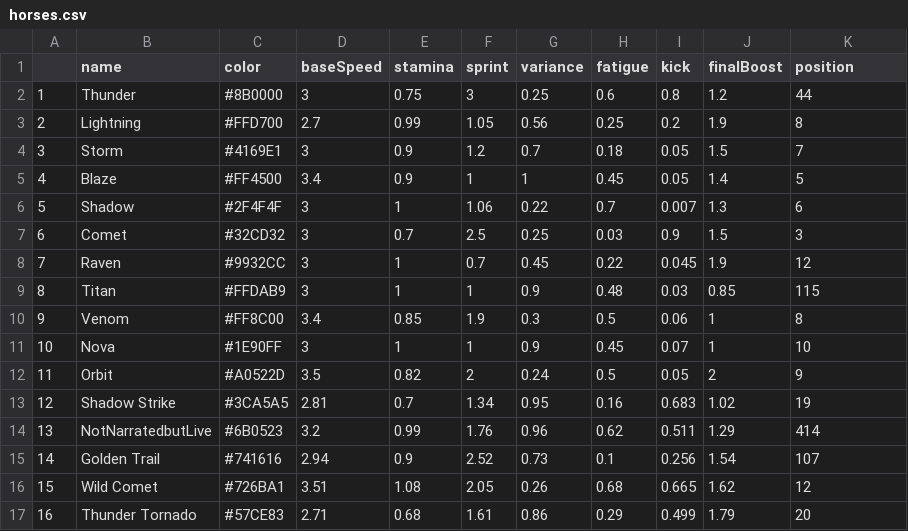
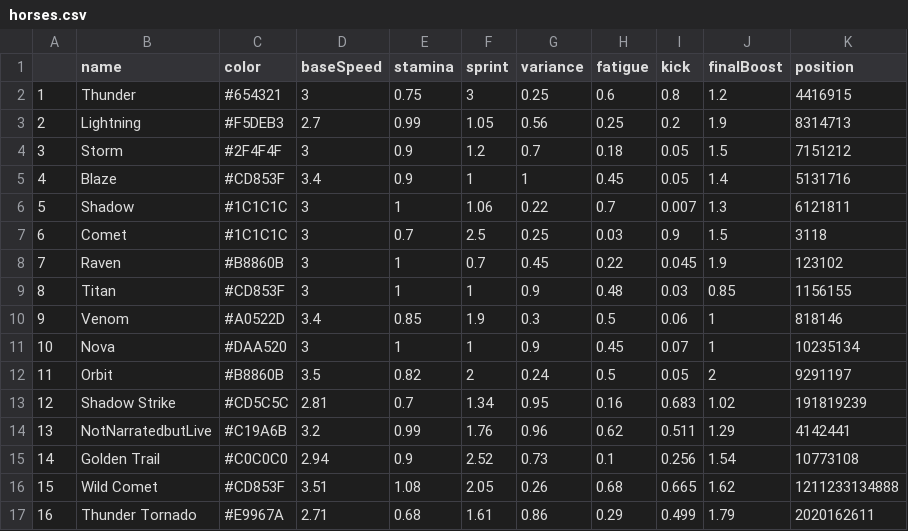
Before and after one commit to sedatkacar56/horse_race, a CSV file: horses.csv, drawn as a sheet; only a part is shown; the diff covers the shown part only.

```diff
--- a/horses.csv
+++ b/horses.csv
@@ -1,17 +1,17 @@
 "","name","color","baseSpeed","stamina","sprint","variance","fatigue","kick","finalBoost","position"
-"1","Thunder","#8B0000",3,0.75,3,0.25,0.6,0.8,1.2,"44"
-"2","Lightning","#FFD700",2.7,0.99,1.05,0.56,0.25,0.2,1.9,"8"
-"3","Storm","#4169E1",3,0.9,1.2,0.7,0.18,0.05,1.5,"7"
-"4","Blaze","#FF4500",3.4,0.9,1,1,0.45,0.05,1.4,"5"
-"5","Shadow","#2F4F4F",3,1,1.06,0.22,0.7,0.007,1.3,"6"
-"6","Comet","#32CD32",3,0.7,2.5,0.25,0.03,0.9,1.5,"3"
-"7","Raven","#9932CC",3,1,0.7,0.45,0.22,0.045,1.9,"12"
-"8","Titan","#FFDAB9",3,1,1,0.9,0.48,0.03,0.85,"115"
-"9","Venom","#FF8C00",3.4,0.85,1.9,0.3,0.5,0.06,1,"8"
-"10","Nova","#1E90FF",3,1,1,0.9,0.45,0.07,1,"10"
-"11","Orbit","#A0522D",3.5,0.82,2,0.24,0.5,0.05,2,"9"
-"12","Shadow Strike","#3CA5A5",2.81,0.7,1.34,0.95,0.16,0.683,1.02,"19"
-"13","NotNarratedbutLive","#6B0523",3.2,0.99,1.76,0.96,0.62,0.511,1.29,"414"
-"14","Golden Trail","#741616",2.94,0.9,2.52,0.73,0.1,0.256,1.54,"107"
-"15","Wild Comet","#726BA1",3.51,1.08,2.05,0.26,0.68,0.665,1.62,"12"
-"16","Thunder Tornado","#57CE83",2.71,0.68,1.61,0.86,0.29,0.499,1.79,"20"
+"1","Thunder","#654321",3,0.75,3,0.25,0.6,0.8,1.2,"4416915"
+"2","Lightning","#F5DEB3",2.7,0.99,1.05,0.56,0.25,0.2,1.9,"8314713"
+"3","Storm","#2F4F4F",3,0.9,1.2,0.7,0.18,0.05,1.5,"7151212"
+"4","Blaze","#CD853F",3.4,0.9,1,1,0.45,0.05,1.4,"5131716"
+"5","Shadow","#1C1C1C",3,1,1.06,0.22,0.7,0.007,1.3,"6121811"
+"6","Comet","#1C1C1C",3,0.7,2.5,0.25,0.03,0.9,1.5,"3118"
+"7","Raven","#B8860B",3,1,0.7,0.45,0.22,0.045,1.9,"123102"
+"8","Titan","#CD853F",3,1,1,0.9,0.48,0.03,0.85,"1156155"
+"9","Venom","#A0522D",3.4,0.85,1.9,0.3,0.5,0.06,1,"818146"
+"10","Nova","#DAA520",3,1,1,0.9,0.45,0.07,1,"10235134"
+"11","Orbit","#B8860B",3.5,0.82,2,0.24,0.5,0.05,2,"9291197"
+"12","Shadow Strike","#CD5C5C",2.81,0.7,1.34,0.95,0.16,0.683,1.02,"191819239"
+"13","NotNarratedbutLive","#C19A6B",3.2,0.99,1.76,0.96,0.62,0.511,1.29,"4142441"
+"14","Golden Trail","#C0C0C0",2.94,0.9,2.52,0.73,0.1,0.256,1.54,"10773108"
+"15","Wild Comet","#CD853F",3.51,1.08,2.05,0.26,0.68,0.665,1.62,"1211233134888"
+"16","Thunder Tornado","#E9967A",2.71,0.68,1.61,0.86,0.29,0.499,1.79,"2020162611"
```
Also changed, not shown: 133 edited cells elsewhere in this file, 55 other files.
